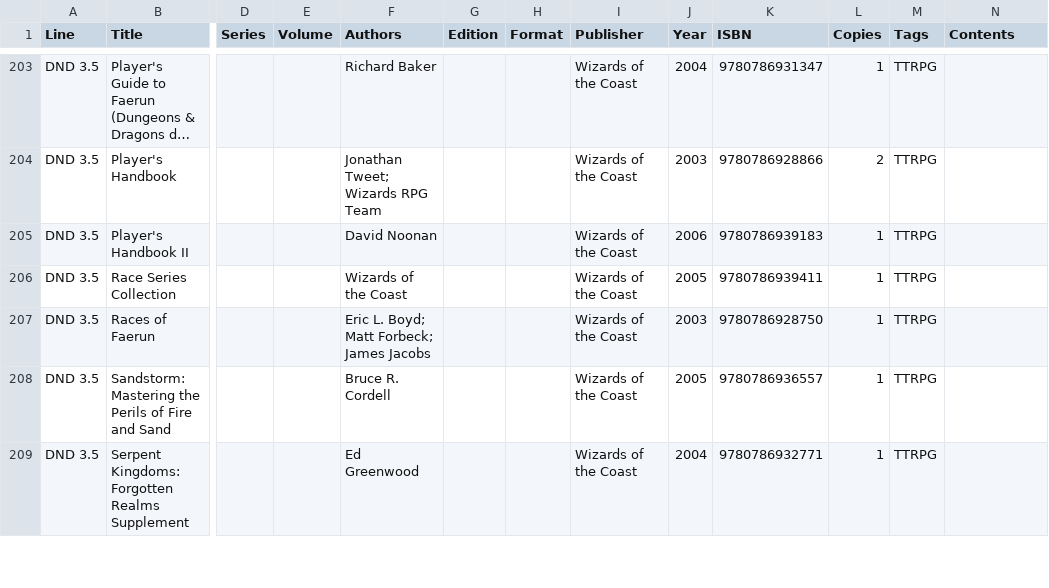
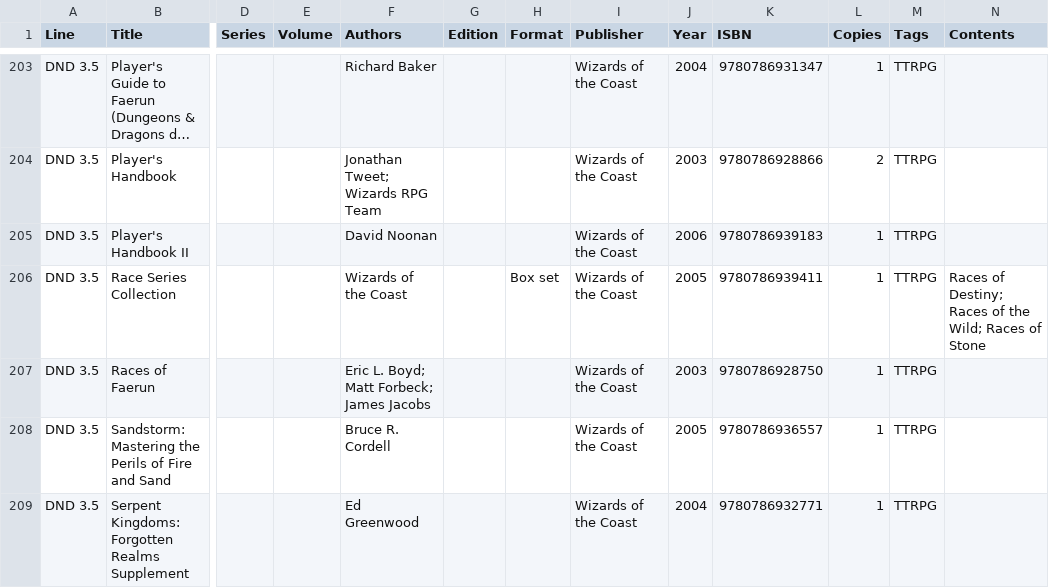
Before and after one commit to KokyuDosa/bookshelf, a CSV file: site/data/books.csv, drawn as a sheet; only a part is shown, gaps mark what is left out; long unchanged cells end in …; the diff names each change by its address in the sheet, - before the commit and + after, or states it on an @@ line.

Commit message:
Update collection: 236 books (+0 ~1 -0)

```diff
--- a/site/data/books.csv
+++ b/site/data/books.csv
-H206 (Format): (empty)
+H206 (Format): Box set
-N206 (Contents): (empty)
+N206 (Contents): Races of Destiny; Races of the Wild; Races of Stone
```
Also changed, not shown: 1 other file.
